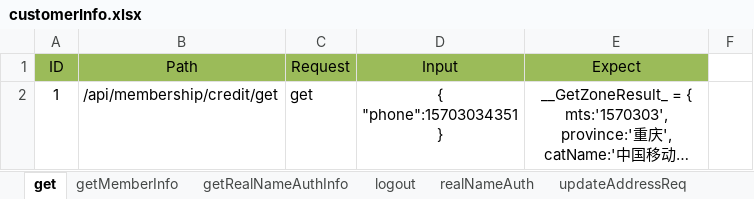
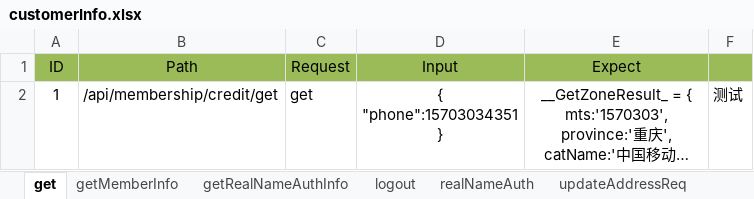
Before and after one commit to git510961914/InterfaceTest, an Excel workbook: data/customerInfo.xlsx, sheet get, drawn as a sheet; long unchanged cells end in …; values as stored, in another font and other column widths than the file's, no borders; the diff names each change by its address in the sheet, - before the commit and + after, or states it on an @@ line.

Commit message:
test

```diff
--- a/data/customerInfo.xlsx (sheet get)
+++ b/data/customerInfo.xlsx (sheet get)
-F1 fill: none
+F1 fill: #9BBB59
-F2: (empty)
+F2: 测试
```
